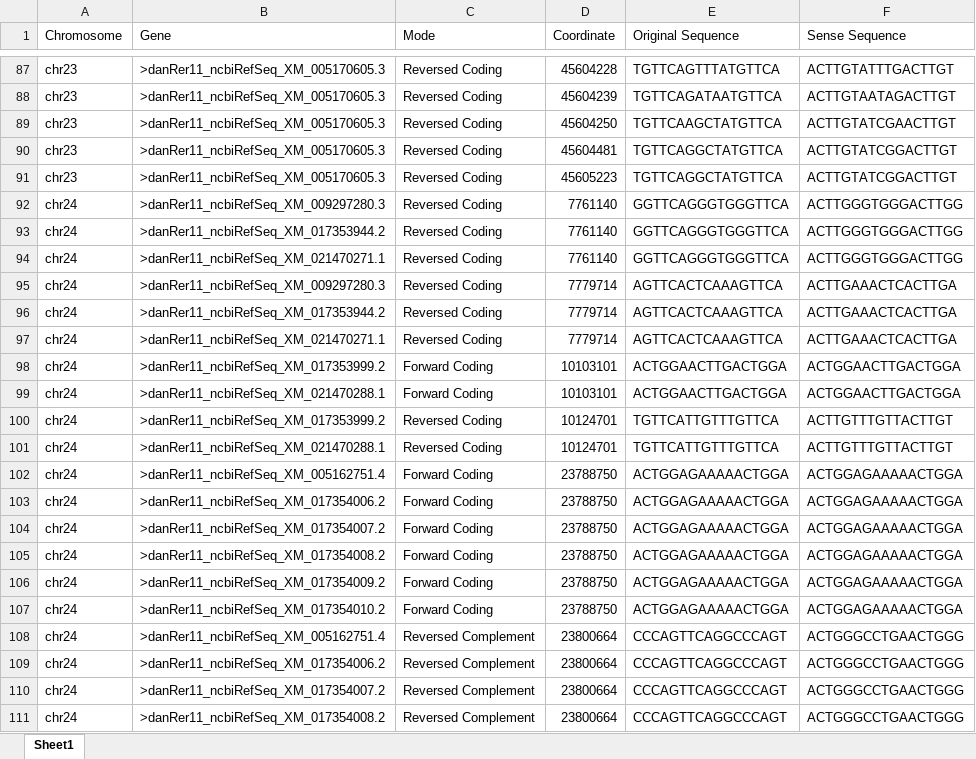
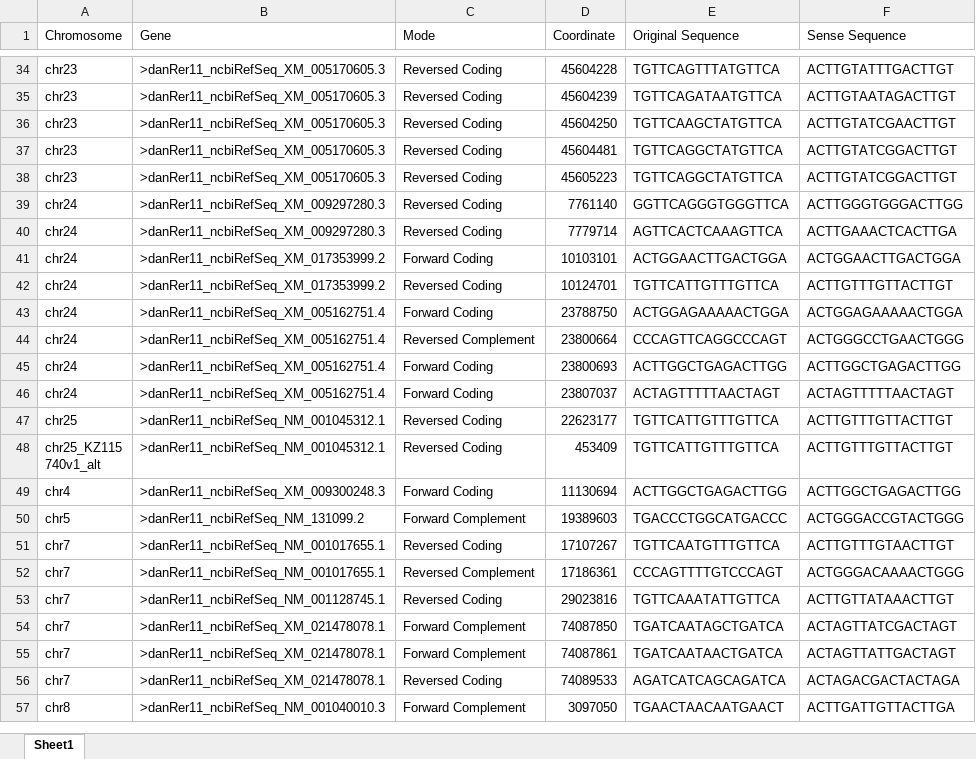
Before and after one commit to Frankz55/RAREdar, an Excel workbook: Retinal_Candidate_Set/D_rerio_RARE_List_v2.xlsx, sheet Sheet1, drawn as a sheet; only a part is shown, gaps mark what is left out; the shorter side is filled out with more unchanged rows; values as stored, in another font and other column widths than the file's, no borders; the diff covers the shown part only; the diff names each change by its address in the sheet, - before the commit and + after, or states it on an @@ line.

Commit message:
Update D_rerio_RARE_List_v2.xlsx

```diff
--- a/Retinal_Candidate_Set/D_rerio_RARE_List_v2.xlsx (sheet Sheet1)
+++ b/Retinal_Candidate_Set/D_rerio_RARE_List_v2.xlsx (sheet Sheet1)
-row 93: chr24 | >danRer11_ncbiRefSeq_XM_017353944.2 | Reversed Coding | 7761140 | GGTTCAGGGTGGGTTCA | ACTTGGGTGGGACTTGG
-row 94: chr24 | >danRer11_ncbiRefSeq_XM_021470271.1 | Reversed Coding | 7761140 | GGTTCAGGGTGGGTTCA | ACTTGGGTGGGACTTGG
-row 96: chr24 | >danRer11_ncbiRefSeq_XM_017353944.2 | Reversed Coding | 7779714 | AGTTCACTCAAAGTTCA | ACTTGAAACTCACTTGA
-row 97: chr24 | >danRer11_ncbiRefSeq_XM_021470271.1 | Reversed Coding | 7779714 | AGTTCACTCAAAGTTCA | ACTTGAAACTCACTTGA
-row 99: chr24 | >danRer11_ncbiRefSeq_XM_021470288.1 | Forward Coding | 10103101 | ACTGGAACTTGACTGGA | ACTGGAACTTGACTGGA
-row 101: chr24 | >danRer11_ncbiRefSeq_XM_021470288.1 | Reversed Coding | 10124701 | TGTTCATTGTTTGTTCA | ACTTGTTTGTTACTTGT
-row 103: chr24 | >danRer11_ncbiRefSeq_XM_017354006.2 | Forward Coding | 23788750 | ACTGGAGAAAAACTGGA | ACTGGAGAAAAACTGGA
-row 104: chr24 | >danRer11_ncbiRefSeq_XM_017354007.2 | Forward Coding | 23788750 | ACTGGAGAAAAACTGGA | ACTGGAGAAAAACTGGA
-row 105: chr24 | >danRer11_ncbiRefSeq_XM_017354008.2 | Forward Coding | 23788750 | ACTGGAGAAAAACTGGA | ACTGGAGAAAAACTGGA
-row 106: chr24 | >danRer11_ncbiRefSeq_XM_017354009.2 | Forward Coding | 23788750 | ACTGGAGAAAAACTGGA | ACTGGAGAAAAACTGGA
-row 107: chr24 | >danRer11_ncbiRefSeq_XM_017354010.2 | Forward Coding | 23788750 | ACTGGAGAAAAACTGGA | ACTGGAGAAAAACTGGA
-row 109: chr24 | >danRer11_ncbiRefSeq_XM_017354006.2 | Reversed Complement | 23800664 | CCCAGTTCAGGCCCAGT | ACTGGGCCTGAACTGGG
-row 110: chr24 | >danRer11_ncbiRefSeq_XM_017354007.2 | Reversed Complement | 23800664 | CCCAGTTCAGGCCCAGT | ACTGGGCCTGAACTGGG
-row 111: chr24 | >danRer11_ncbiRefSeq_XM_017354008.2 | Reversed Complement | 23800664 | CCCAGTTCAGGCCCAGT | ACTGGGCCTGAACTGGG
```
Also changed, not shown: 110 removed rows elsewhere in this sheet.
